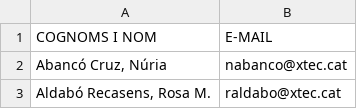
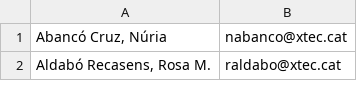
Before and after one commit to crodriguezanton/BEMSeducation, a CSV file: static/csv/teacher_emails.csv, drawn as a sheet; only a part is shown; the diff names each change by its address in the sheet, - before the commit and + after, or states it on an @@ line.

```diff
--- a/static/csv/teacher_emails.csv
+++ b/static/csv/teacher_emails.csv
-row 1: COGNOMS I NOM | E-MAIL
```
Also changed, not shown: 1 other file.
